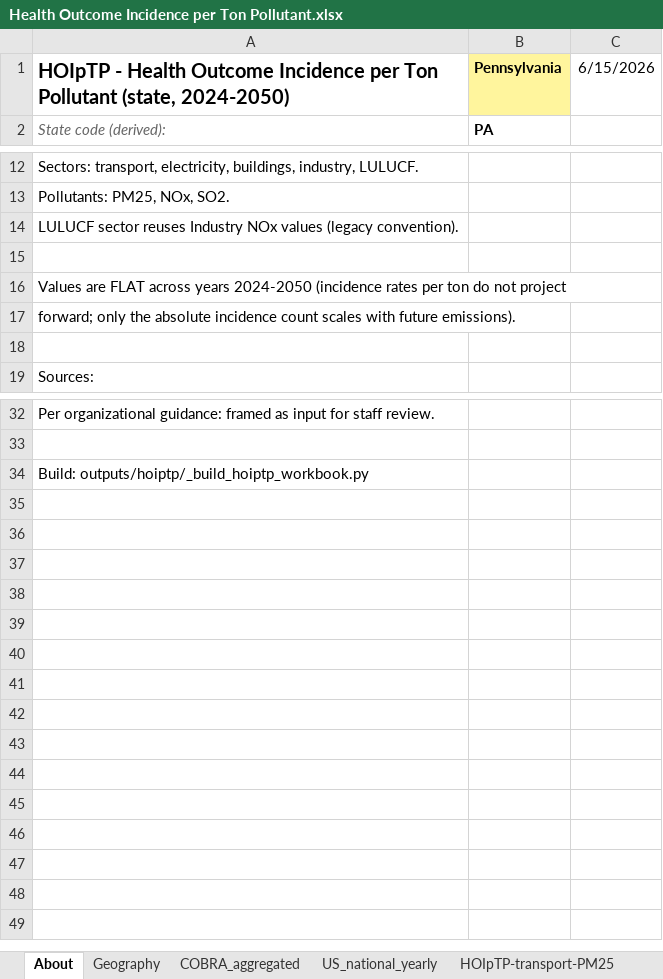
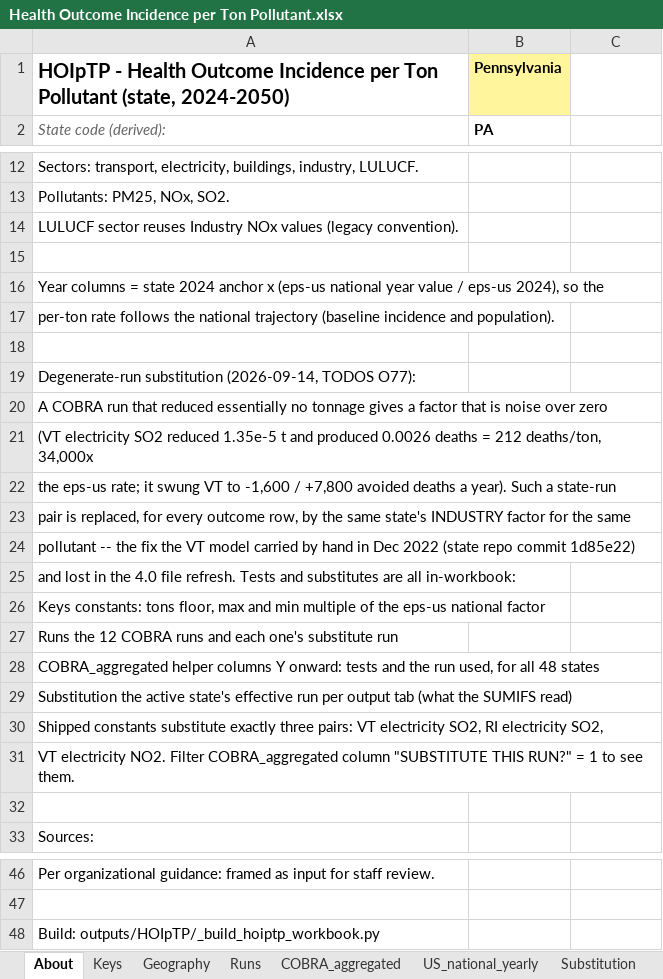
Before and after one commit to EnergyInnovation/eps-pennsylvania, an Excel workbook: InputData/add-outputs/HOIpTP/Health Outcome Incidence per Ton Pollutant.xlsx, sheet About, drawn as a sheet; only a part is shown, gaps mark what is left out; values as stored, in another font and other column widths than the file's, no borders; addresses are those after the commit; the diff names each change by its address in the sheet, - before the commit and + after, or states it on an @@ line.

```diff
--- a/InputData/add-outputs/HOIpTP/Health Outcome Incidence per Ton Pollutant.xlsx (sheet About)
+++ b/InputData/add-outputs/HOIpTP/Health Outcome Incidence per Ton Pollutant.xlsx (sheet About)
+sheet tab: Keys
+sheet tab: Runs
+sheet tab: Substitution
-C1: 6/15/2026
+C1: (empty)
-A16: Values are FLAT across years 2024-2050 (incidence rates per ton do not project
+A16: Year columns = state 2024 anchor x (eps-us national year value / eps-us 2024), so the
-A17: forward; only the absolute incidence count scales with future emissions).
+A17: per-ton rate follows the national trajectory (baseline incidence and population).
+row 18: (empty)
+row 19: Degenerate-run substitution (2026-09-14, TODOS O77):
+row 20: A COBRA run that reduced essentially no tonnage gives a factor that is noise over zero
+row 21: (VT electricity SO2 reduced 1.35e-5 t and produced 0.0026 deaths = 212 deaths/ton, 34,000x
+row 22: the eps-us rate; it swung VT to -1,600 / +7,800 avoided deaths a year). Such a state-run
+row 23: pair is replaced, for every outcome row, by the same state's INDUSTRY factor for the same
+row 24: pollutant -- the fix the VT model carried by hand in Dec 2022 (state repo commit 1d85e22)
+row 25: and lost in the 4.0 file refresh. Tests and substitutes are all in-workbook:
+row 26: Keys constants: tons floor, max and min multiple of the eps-us national factor
+row 27: Runs the 12 COBRA runs and each one's substitute run
+row 28: COBRA_aggregated helper columns Y onward: tests and the run used, for all 48 states
+row 29: Substitution the active state's effective run per output tab (what the SUMIFS read)
+row 30: Shipped constants substitute exactly three pairs: VT electricity SO2, RI electricity SO2,
+row 31: VT electricity NO2. Filter COBRA_aggregated column "SUBSTITUTE THIS RUN?" = 1 to see them.
-A48: Build: outputs/hoiptp/_build_hoiptp_workbook.py
+A48: Build: outputs/HOIpTP/_build_hoiptp_workbook.py
```
Also changed, not shown: sheet COBRA_aggregated, formulas that keep their value, 1 other file.
